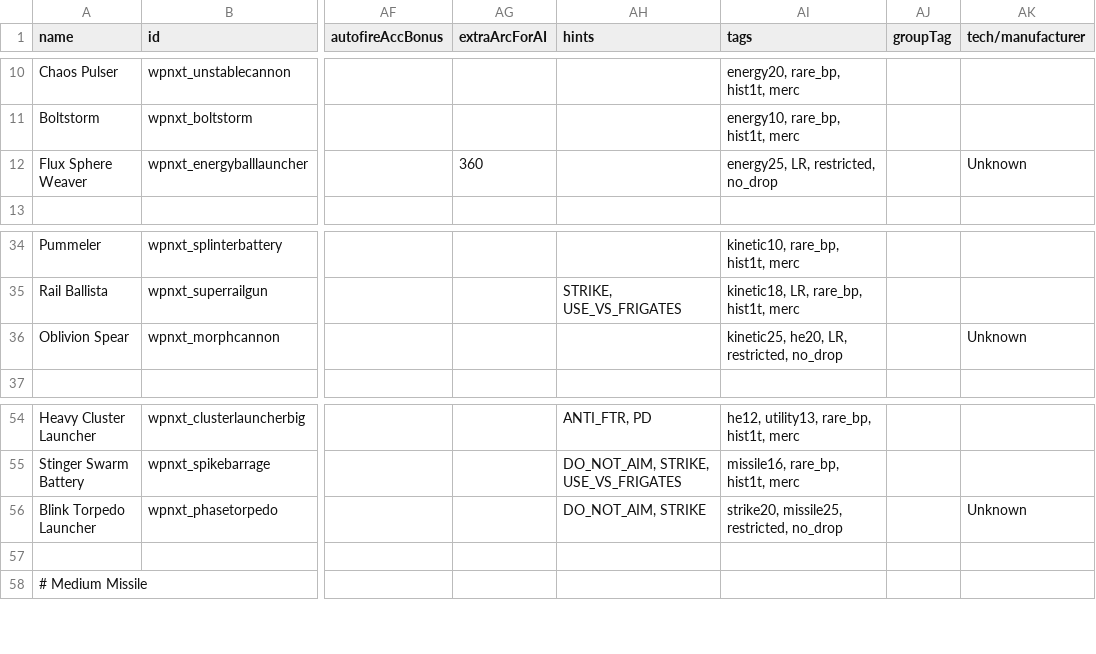
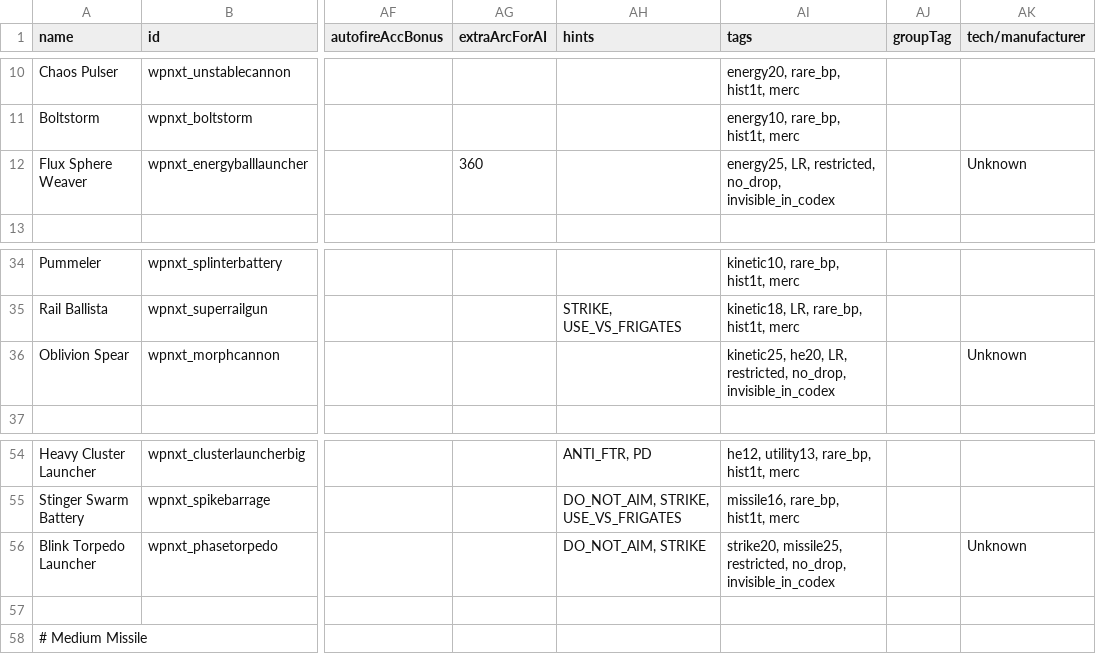
Before and after one commit to qcwxezda/Starsector-Unthemed-Weapons, a CSV file: data/weapons/weapon_data.csv, drawn as a sheet; only a part is shown, gaps mark what is left out; the diff names each change by its address in the sheet, - before the commit and + after, or states it on an @@ line.

Commit message:
add invisible_in_codex to hidden weapons

```diff
--- a/data/weapons/weapon_data.csv
+++ b/data/weapons/weapon_data.csv
-AI12 (tags): energy25, LR, restricted, no_drop
+AI12 (tags): energy25, LR, restricted, no_drop, invisible_in_codex
-AI36 (tags): …LR, restricted, no_drop
+AI36 (tags): …LR, restricted, no_drop, invisible_in_codex
-AI56 (tags): …missile25, restricted, no_drop
+AI56 (tags): …missile25, restricted, no_drop, invisible_in_codex
```
